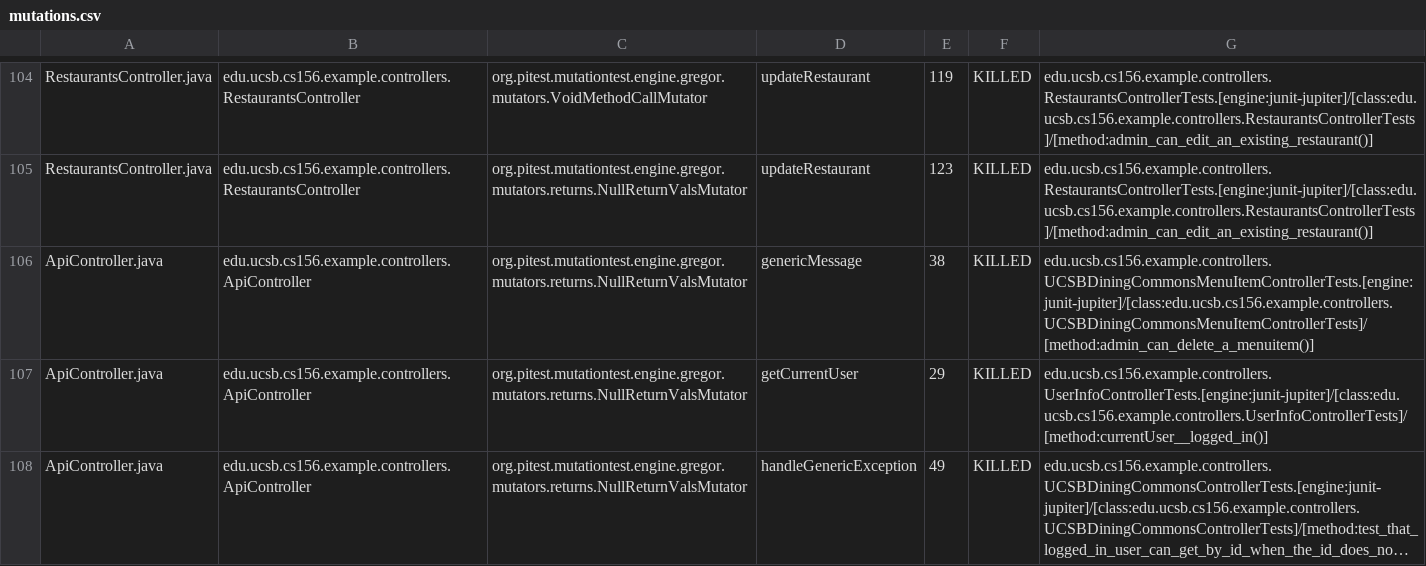
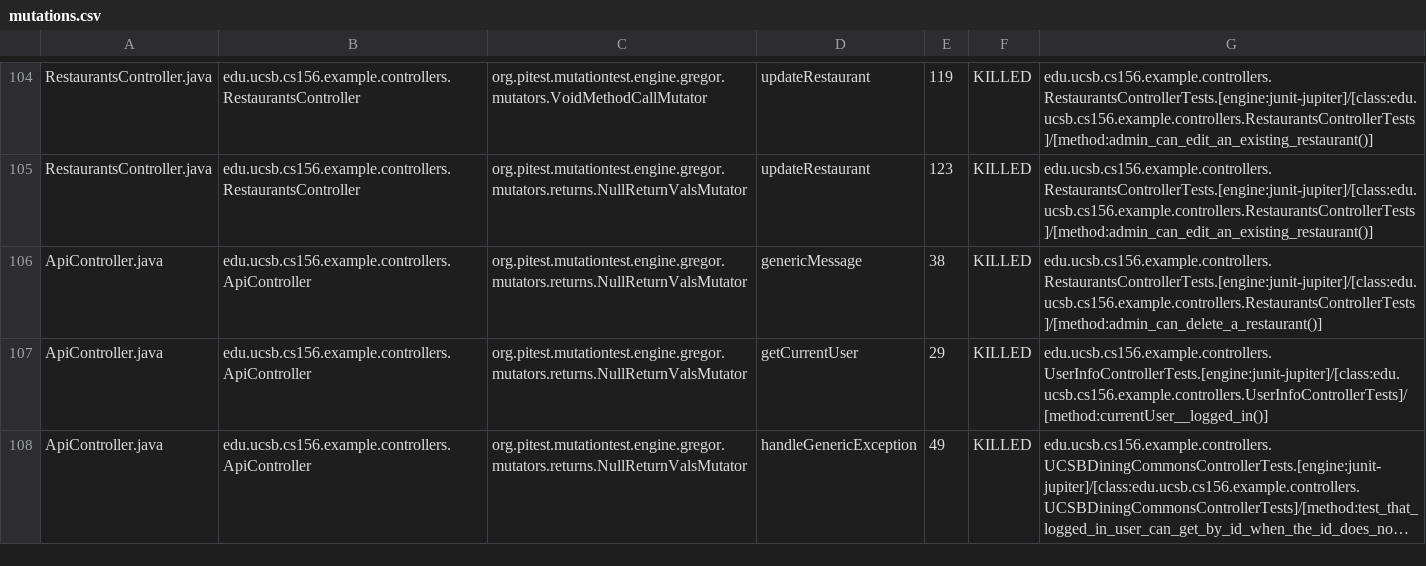
Before and after one commit to ucsb-cs156-f24/team02-f24-05, a CSV file: prs/63/pitest/mutations.csv, drawn as a sheet; only a part is shown, gaps mark what is left out; long unchanged cells end in ….

Commit message:
Deploying to gh-pages from @ ucsb-cs156-f24/team02-f24-05@76842f8338947fd118fa45a62a226c1ccf3c9c50 🚀

```diff
--- a/prs/63/pitest/mutations.csv
+++ b/prs/63/pitest/mutations.csv
@@ -105,3 +105,3 @@ RestaurantsController.java,edu.ucsb.cs156.example.controllers.RestaurantsControl
 RestaurantsController.java,edu.ucsb.cs156.example.controllers.RestaurantsController,org.pitest.mutationtest.engine.gregor.mutators.returns.NullReturnValsMutator,updateRestaurant,123,KILLED,edu.ucsb.cs156.example.controllers.RestaurantsControllerTests.[engine:junit-jupiter]/[class:edu.ucsb.cs156.example.controllers.RestaurantsControllerTests]/[method:admin_can_edit_an_existing_restaurant()]
-ApiController.java,edu.ucsb.cs156.example.controllers.ApiController,org.pitest.mutationtest.engine.gregor.mutators.returns.NullReturnValsMutator,genericMessage,38,KILLED,edu.ucsb.cs156.example.controllers.UCSBDiningCommonsMenuItemControllerTests.[engine:junit-jupiter]/[class:edu.ucsb.cs156.example.controllers.UCSBDiningCommonsMenuItemControllerTests]/[method:admin_can_delete_a_menuitem()]
+ApiController.java,edu.ucsb.cs156.example.controllers.ApiController,org.pitest.mutationtest.engine.gregor.mutators.returns.NullReturnValsMutator,genericMessage,38,KILLED,edu.ucsb.cs156.example.controllers.RestaurantsControllerTests.[engine:junit-jupiter]/[class:edu.ucsb.cs156.example.controllers.RestaurantsControllerTests]/[method:admin_can_delete_a_restaurant()]
 ApiController.java,edu.ucsb.cs156.example.controllers.ApiController,org.pitest.mutationtest.engine.gregor.mutators.returns.NullReturnValsMutator,getCurrentUser,29,KILLED,edu.ucsb.cs156.example.controllers.UserInfoControllerTests.[engine:junit-jupiter]/[class:edu.ucsb.cs156.example.controllers.UserInfoControllerTests]/[method:currentUser__logged_in()]
```
Also changed, not shown: 14 other files.
